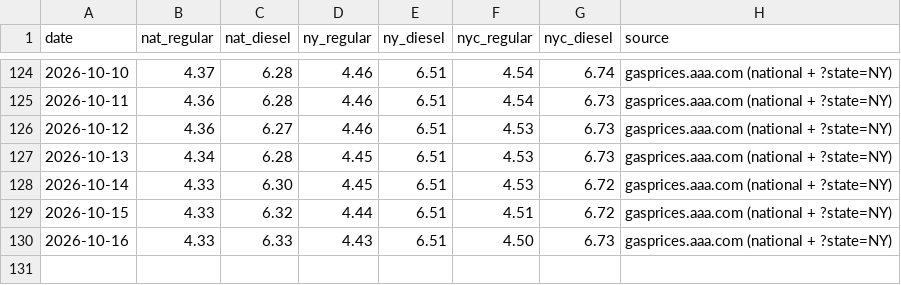
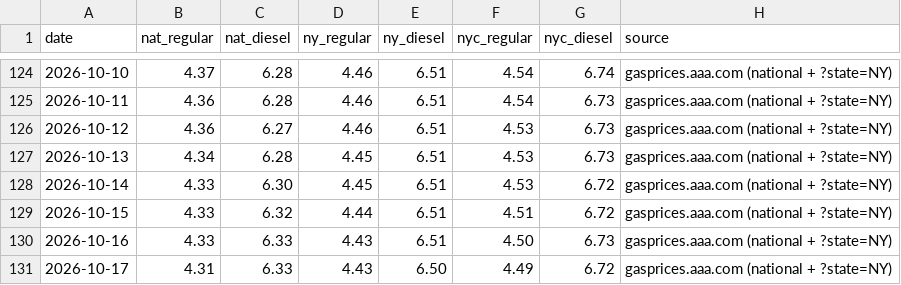
Before and after one commit to abrandt1897/GeoBrief, a CSV file: data/gas.csv, drawn as a sheet; only a part is shown, gaps mark what is left out.

```diff
--- a/data/gas.csv
+++ b/data/gas.csv
@@ -130 +130,2 @@ date,nat_regular,nat_diesel,ny_regular,ny_diesel,nyc_regular,nyc_diesel,source
 2026-10-16,4.33,6.33,4.43,6.51,4.50,6.73,gasprices.aaa.com (national + ?state=NY)
+2026-10-17,4.31,6.33,4.43,6.50,4.49,6.72,gasprices.aaa.com (national + ?state=NY)
```
Also changed, not shown: data/energy.csv, data/headlines.csv, 4 other files.
